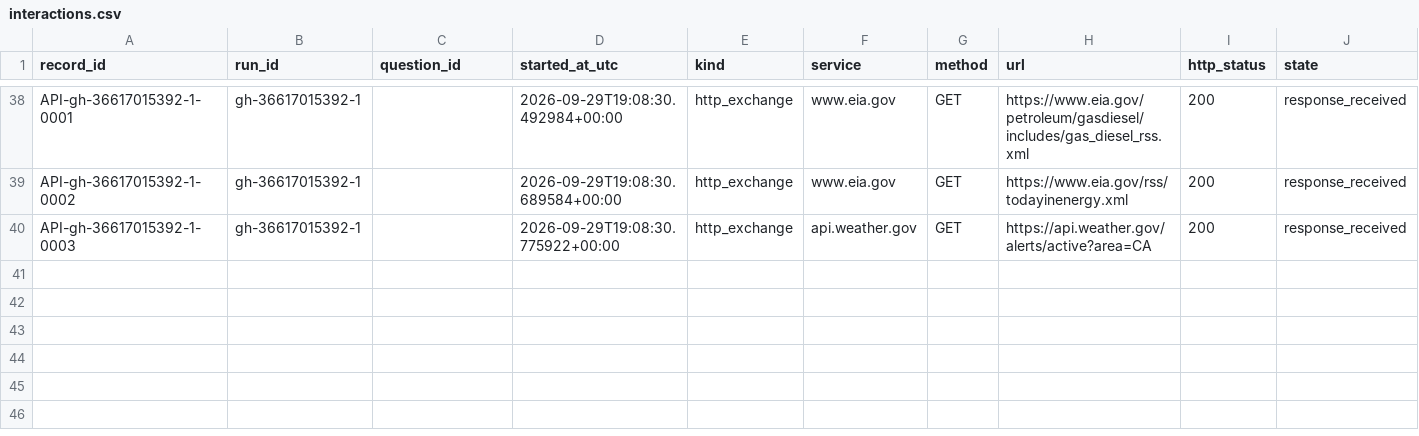
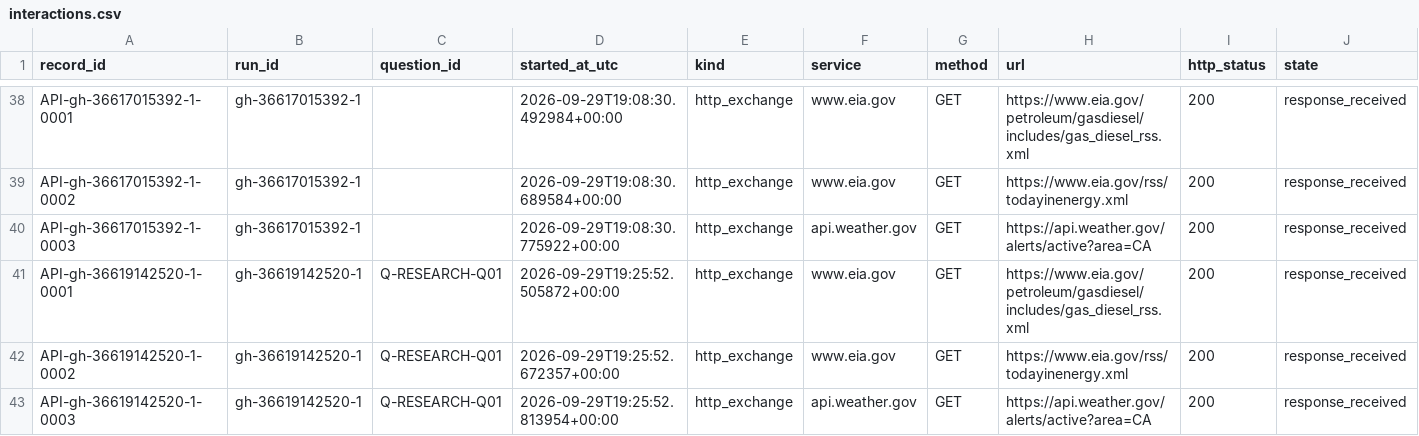
Before and after one commit to Jaradyne/Dis-Unity, a CSV file: digestion/threshold/api/interactions.csv, drawn as a sheet; only a part is shown, gaps mark what is left out; rows hold the shown columns only; the diff names each change by its address in the sheet, - before the commit and + after, or states it on an @@ line.

```diff
--- a/digestion/threshold/api/interactions.csv
+++ b/digestion/threshold/api/interactions.csv
+row 41: API-gh-36619142520-1-0001 | gh-36619142520-1 | Q-RESEARCH-Q01 | 2026-09-29T19:25:52.505872+00:00 | http_exchange | www.eia.gov | GET | https://www.eia.gov/petroleum/gasdiesel/includes/gas_diesel_rss.xml | 200 | response_received
+row 42: API-gh-36619142520-1-0002 | gh-36619142520-1 | Q-RESEARCH-Q01 | 2026-09-29T19:25:52.672357+00:00 | http_exchange | www.eia.gov | GET | https://www.eia.gov/rss/todayinenergy.xml | 200 | response_received
+row 43: API-gh-36619142520-1-0003 | gh-36619142520-1 | Q-RESEARCH-Q01 | 2026-09-29T19:25:52.813954+00:00 | http_exchange | api.weather.gov | GET | https://api.weather.gov/alerts/active?area=CA | 200 | response_received
```
Also changed, not shown: 15 other files.
